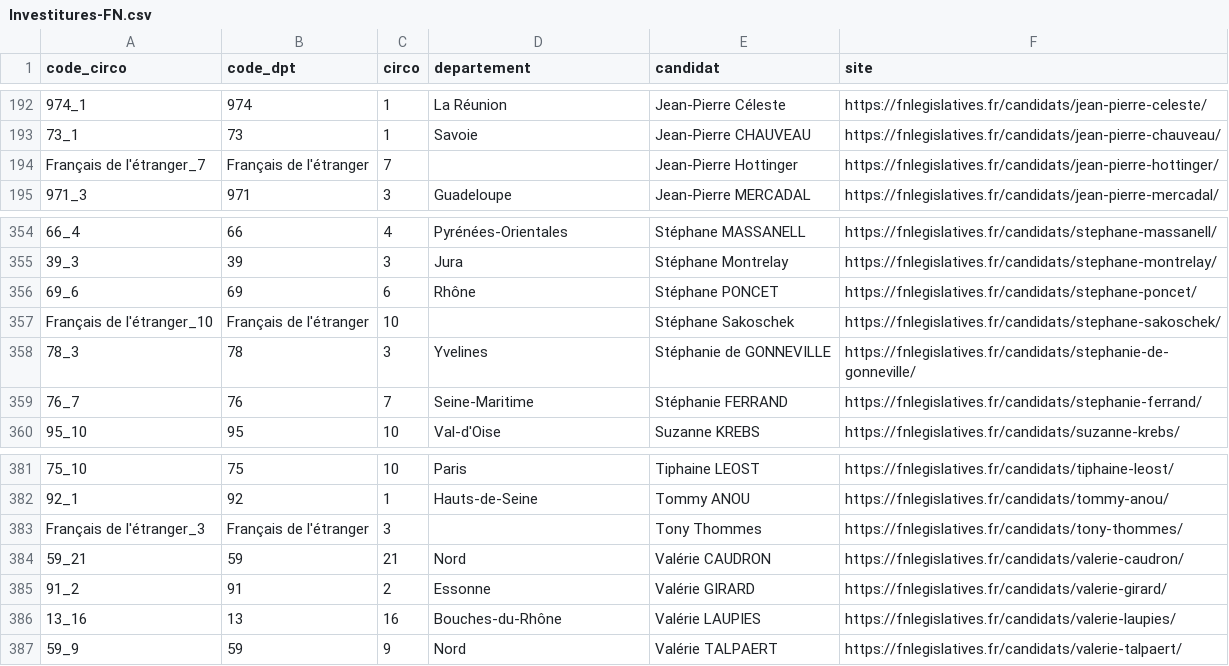
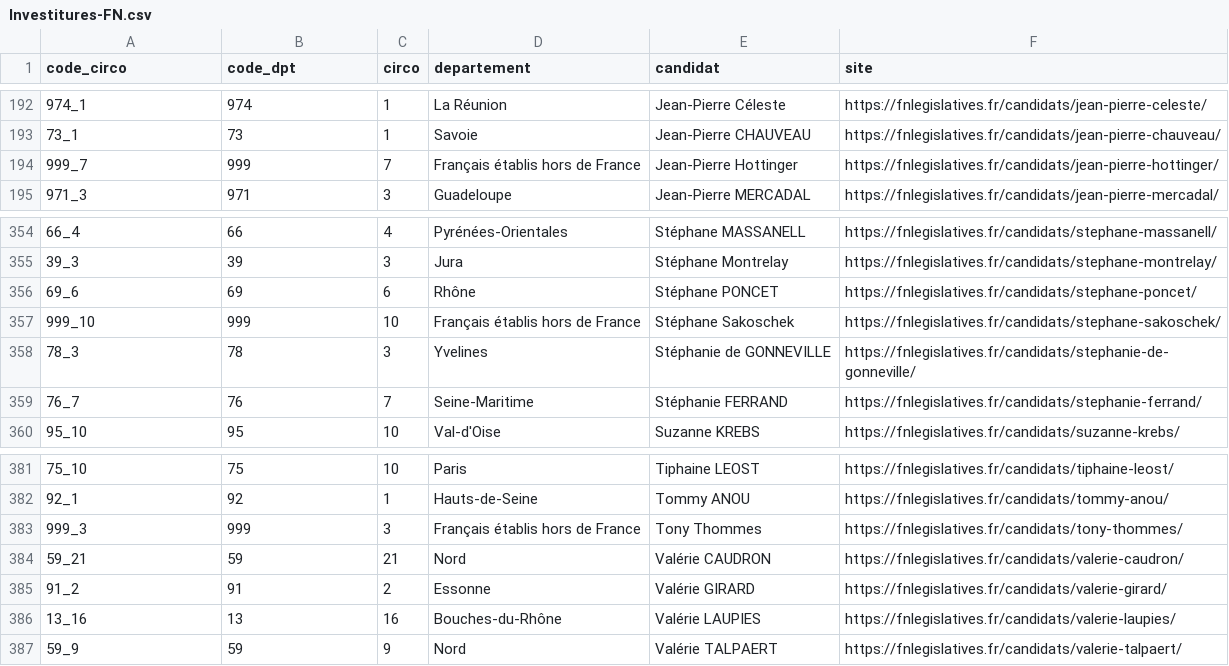
Before and after one commit to alphoenix/donnees, a CSV file: Investitures-FN.csv, drawn as a sheet; only a part is shown, gaps mark what is left out; the diff covers the shown part only; the diff names each change by its address in the sheet, - before the commit and + after, or states it on an @@ line.

Commit message:
Correction sur les Français de l'étranger

```diff
--- a/Investitures-FN.csv
+++ b/Investitures-FN.csv
-A194 (code_circo): Français de l'étranger_7
+A194 (code_circo): 999_7
-B194 (code_dpt): Français de l'étranger
+B194 (code_dpt): 999
-D194 (departement): (empty)
+D194 (departement): Français établis hors de France
-A357 (code_circo): Français de l'étranger_10
+A357 (code_circo): 999_10
-B357 (code_dpt): Français de l'étranger
+B357 (code_dpt): 999
-D357 (departement): (empty)
+D357 (departement): Français établis hors de France
-A383 (code_circo): Français de l'étranger_3
+A383 (code_circo): 999_3
-B383 (code_dpt): Français de l'étranger
+B383 (code_dpt): 999
-D383 (departement): (empty)
+D383 (departement): Français établis hors de France
```
Also changed, not shown: 21 edited cells elsewhere in this file.
